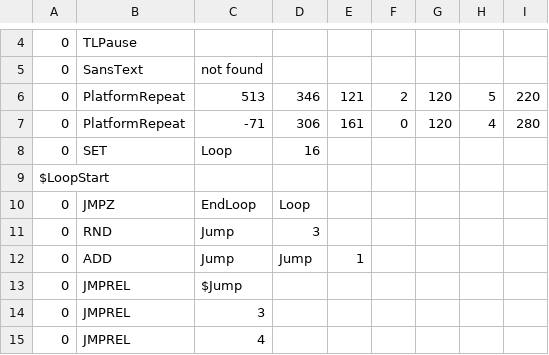
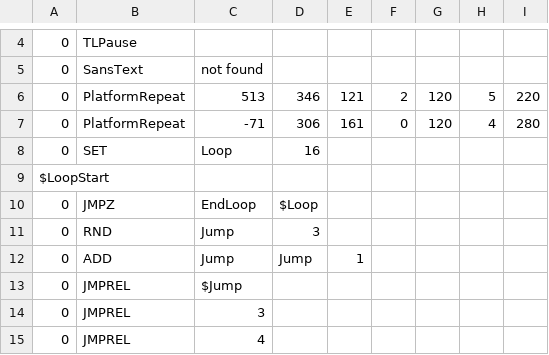
Before and after one commit to 07SharkTomato27/youtube-sans-fight-simu, a CSV file: sans_platforms3.csv, drawn as a sheet; only a part is shown, gaps mark what is left out.

Commit message:
Update sans_platforms3.csv

```diff
--- a/sans_platforms3.csv
+++ b/sans_platforms3.csv
@@ -9,3 +9,3 @@
 $LoopStart
-0,JMPZ,EndLoop,Loop,,,,,
+0,JMPZ,EndLoop,$Loop,,,,,
 0,RND,Jump,3,,,,,
```
